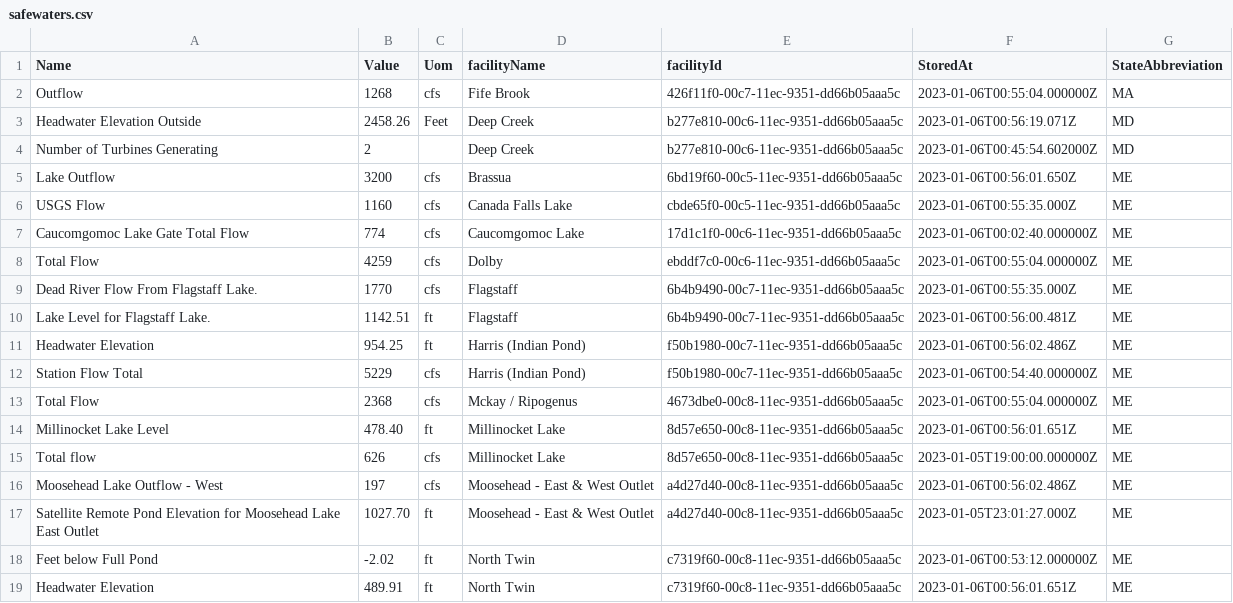
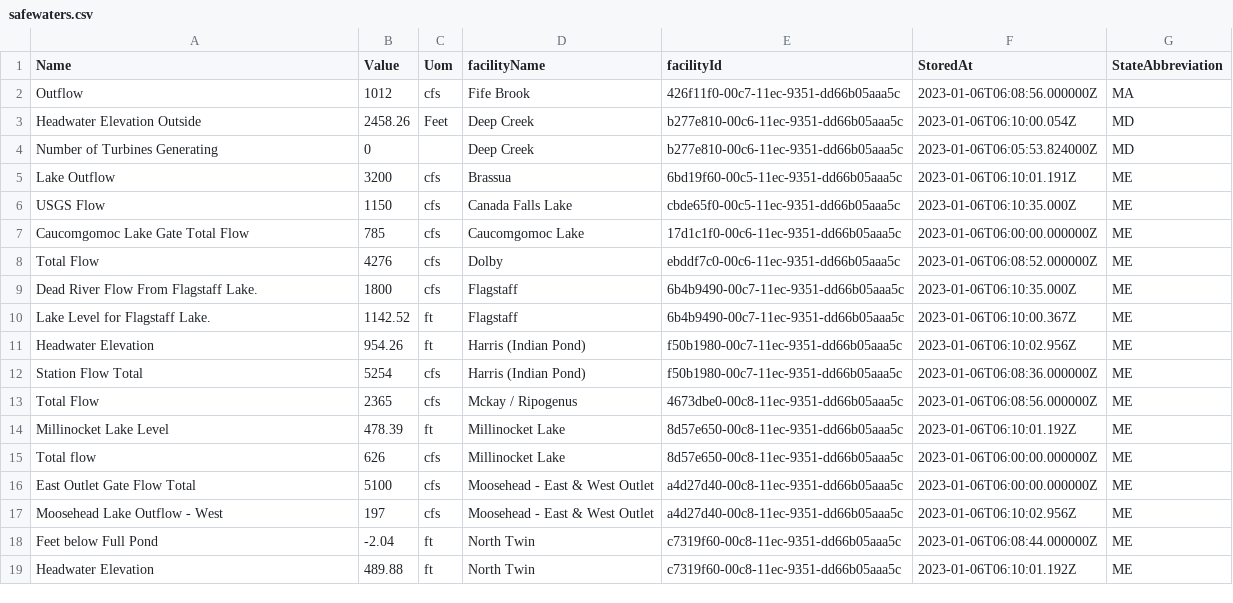
Before and after one commit to abkfenris/safewaters, a CSV file: safewaters.csv, drawn as a sheet; only a part is shown; the diff covers the shown part only.

```diff
--- a/safewaters.csv
+++ b/safewaters.csv
@@ -1,19 +1,19 @@
 Name,Value,Uom,facilityName,facilityId,StoredAt,StateAbbreviation
-Outflow,1268,cfs,Fife Brook,426f11f0-00c7-11ec-9351-dd66b05aaa5c,2023-01-06T00:55:04.000000Z,MA
-Headwater Elevation Outside,2458.26,Feet,Deep Creek,b277e810-00c6-11ec-9351-dd66b05aaa5c,2023-01-06T00:56:19.071Z,MD
-Number of Turbines Generating,2,,Deep Creek,b277e810-00c6-11ec-9351-dd66b05aaa5c,2023-01-06T00:45:54.602000Z,MD
-Lake Outflow,3200,cfs,Brassua,6bd19f60-00c5-11ec-9351-dd66b05aaa5c,2023-01-06T00:56:01.650Z,ME
-USGS Flow,1160,cfs,Canada Falls Lake,cbde65f0-00c5-11ec-9351-dd66b05aaa5c,2023-01-06T00:55:35.000Z,ME
-Caucomgomoc Lake Gate Total Flow,774,cfs,Caucomgomoc Lake,17d1c1f0-00c6-11ec-9351-dd66b05aaa5c,2023-01-06T00:02:40.000000Z,ME
-Total Flow,4259,cfs,Dolby,ebddf7c0-00c6-11ec-9351-dd66b05aaa5c,2023-01-06T00:55:04.000000Z,ME
-Dead River Flow From Flagstaff Lake.,1770,cfs,Flagstaff,6b4b9490-00c7-11ec-9351-dd66b05aaa5c,2023-01-06T00:55:35.000Z,ME
-Lake Level for Flagstaff Lake.,1142.51,ft,Flagstaff,6b4b9490-00c7-11ec-9351-dd66b05aaa5c,2023-01-06T00:56:00.481Z,ME
-Headwater Elevation,954.25,ft,Harris (Indian Pond),f50b1980-00c7-11ec-9351-dd66b05aaa5c,2023-01-06T00:56:02.486Z,ME
-Station Flow Total,5229,cfs,Harris (Indian Pond),f50b1980-00c7-11ec-9351-dd66b05aaa5c,2023-01-06T00:54:40.000000Z,ME
-Total Flow,2368,cfs,Mckay / Ripogenus,4673dbe0-00c8-11ec-9351-dd66b05aaa5c,2023-01-06T00:55:04.000000Z,ME
-Millinocket Lake Level,478.40,ft,Millinocket Lake,8d57e650-00c8-11ec-9351-dd66b05aaa5c,2023-01-06T00:56:01.651Z,ME
-Total flow,626,cfs,Millinocket Lake,8d57e650-00c8-11ec-9351-dd66b05aaa5c,2023-01-05T19:00:00.000000Z,ME
-Moosehead Lake Outflow - West,197,cfs,Moosehead - East & West Outlet,a4d27d40-00c8-11ec-9351-dd66b05aaa5c,2023-01-06T00:56:02.486Z,ME
-Satellite Remote Pond Elevation for Moosehead Lake East Outlet,1027.70,ft,Moosehead - East & West Outlet,a4d27d40-00c8-11ec-9351-dd66b05aaa5c,2023-01-05T23:01:27.000Z,ME
-Feet below Full Pond,-2.02,ft,North Twin,c7319f60-00c8-11ec-9351-dd66b05aaa5c,2023-01-06T00:53:12.000000Z,ME
-Headwater Elevation,489.91,ft,North Twin,c7319f60-00c8-11ec-9351-dd66b05aaa5c,2023-01-06T00:56:01.651Z,ME
+Outflow,1012,cfs,Fife Brook,426f11f0-00c7-11ec-9351-dd66b05aaa5c,2023-01-06T06:08:56.000000Z,MA
+Headwater Elevation Outside,2458.26,Feet,Deep Creek,b277e810-00c6-11ec-9351-dd66b05aaa5c,2023-01-06T06:10:00.054Z,MD
+Number of Turbines Generating,0,,Deep Creek,b277e810-00c6-11ec-9351-dd66b05aaa5c,2023-01-06T06:05:53.824000Z,MD
+Lake Outflow,3200,cfs,Brassua,6bd19f60-00c5-11ec-9351-dd66b05aaa5c,2023-01-06T06:10:01.191Z,ME
+USGS Flow,1150,cfs,Canada Falls Lake,cbde65f0-00c5-11ec-9351-dd66b05aaa5c,2023-01-06T06:10:35.000Z,ME
+Caucomgomoc Lake Gate Total Flow,785,cfs,Caucomgomoc Lake,17d1c1f0-00c6-11ec-9351-dd66b05aaa5c,2023-01-06T06:00:00.000000Z,ME
+Total Flow,4276,cfs,Dolby,ebddf7c0-00c6-11ec-9351-dd66b05aaa5c,2023-01-06T06:08:52.000000Z,ME
+Dead River Flow From Flagstaff Lake.,1800,cfs,Flagstaff,6b4b9490-00c7-11ec-9351-dd66b05aaa5c,2023-01-06T06:10:35.000Z,ME
+Lake Level for Flagstaff Lake.,1142.52,ft,Flagstaff,6b4b9490-00c7-11ec-9351-dd66b05aaa5c,2023-01-06T06:10:00.367Z,ME
+Headwater Elevation,954.26,ft,Harris (Indian Pond),f50b1980-00c7-11ec-9351-dd66b05aaa5c,2023-01-06T06:10:02.956Z,ME
+Station Flow Total,5254,cfs,Harris (Indian Pond),f50b1980-00c7-11ec-9351-dd66b05aaa5c,2023-01-06T06:08:36.000000Z,ME
+Total Flow,2365,cfs,Mckay / Ripogenus,4673dbe0-00c8-11ec-9351-dd66b05aaa5c,2023-01-06T06:08:56.000000Z,ME
+Millinocket Lake Level,478.39,ft,Millinocket Lake,8d57e650-00c8-11ec-9351-dd66b05aaa5c,2023-01-06T06:10:01.192Z,ME
+Total flow,626,cfs,Millinocket Lake,8d57e650-00c8-11ec-9351-dd66b05aaa5c,2023-01-06T06:00:00.000000Z,ME
+East Outlet Gate Flow Total,5100,cfs,Moosehead - East & West Outlet,a4d27d40-00c8-11ec-9351-dd66b05aaa5c,2023-01-06T06:00:00.000000Z,ME
+Moosehead Lake Outflow - West,197,cfs,Moosehead - East & West Outlet,a4d27d40-00c8-11ec-9351-dd66b05aaa5c,2023-01-06T06:10:02.956Z,ME
+Feet below Full Pond,-2.04,ft,North Twin,c7319f60-00c8-11ec-9351-dd66b05aaa5c,2023-01-06T06:08:44.000000Z,ME
+Headwater Elevation,489.88,ft,North Twin,c7319f60-00c8-11ec-9351-dd66b05aaa5c,2023-01-06T06:10:01.192Z,ME
```
Also changed, not shown: 48 edited cells elsewhere in this file.
